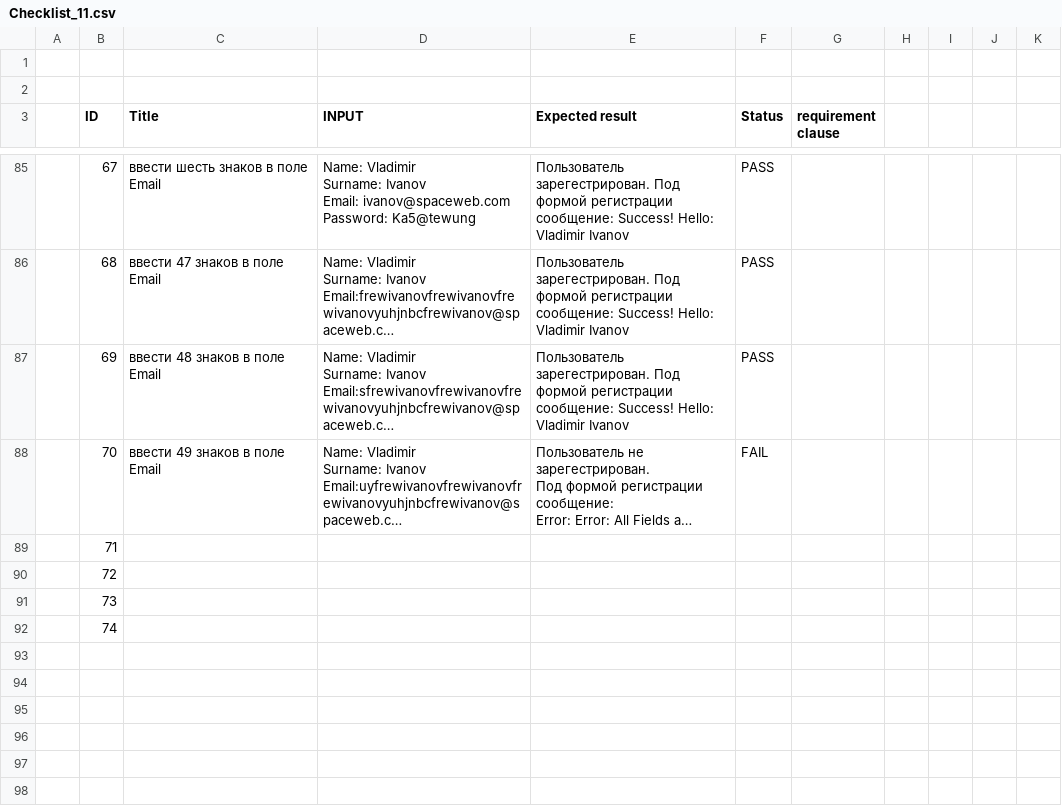
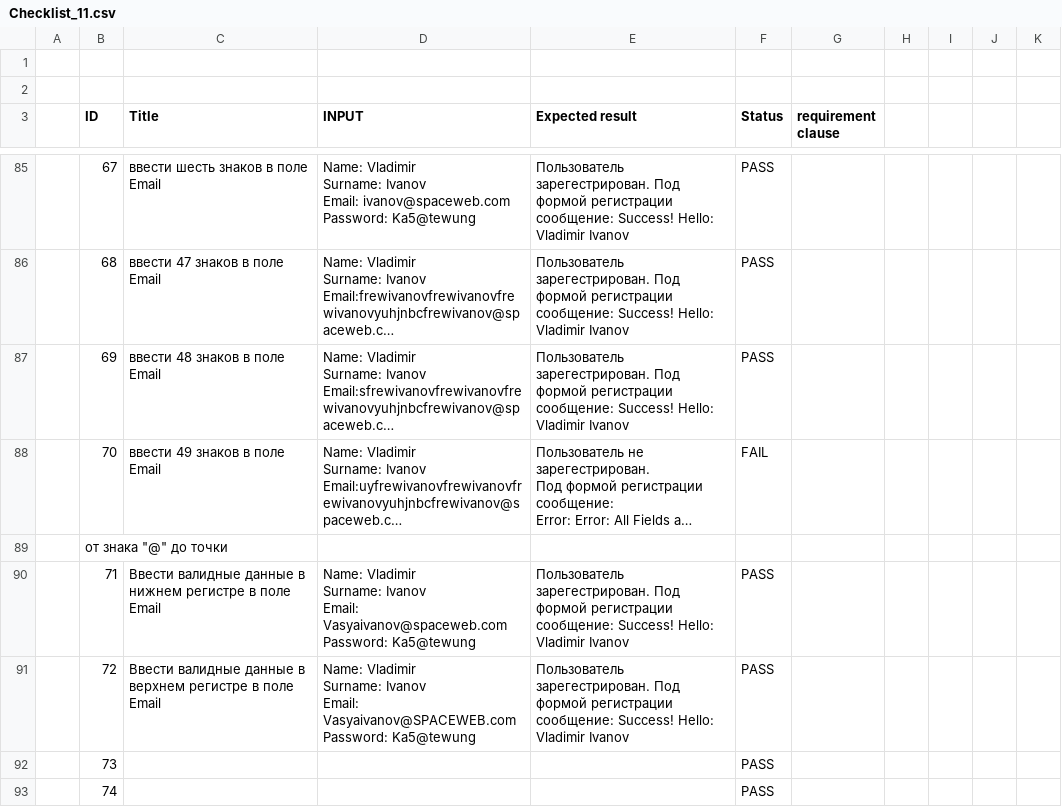
Before and after one commit to gogvyatkin/Group_27, a CSV file: CheckLists/Checklist_11.csv, drawn as a sheet; only a part is shown, gaps mark what is left out; long unchanged cells end in …; addresses are those after the commit; ↵ is a line break in a cell; the diff names each change by its address in the sheet, - before the commit and + after, or states it on an @@ line.

Commit message:
update checklist to 72

```diff
--- a/CheckLists/Checklist_11.csv
+++ b/CheckLists/Checklist_11.csv
+row 89:  | от знака "@" до точки
-C90 (Title): (empty)
+C90 (Title): Ввести валидные данные в нижнем регистре в поле Email
-D90 (INPUT): (empty)
+D90 (INPUT): Name: Vladimir ↵ Surname: Ivanov ↵ Email: Vasyaivanov@spaceweb.com ↵ Password: Ka5@tewung
-E90:E91 (Expected result): (empty)
+E90:E91 (Expected result): Пользователь зарегестрирован. Под формой регистрации сообщение: Success! Hello: Vladimir Ivanov
-F90:F93 (Status): (empty)
+F90:F93 (Status): PASS
-C91 (Title): (empty)
+C91 (Title): Ввести валидные данные в верхнем регистре в поле Email
-D91 (INPUT): (empty)
+D91 (INPUT): Name: Vladimir ↵ Surname: Ivanov ↵ Email: Vasyaivanov@SPACEWEB.com ↵ Password: Ka5@tewung
```
